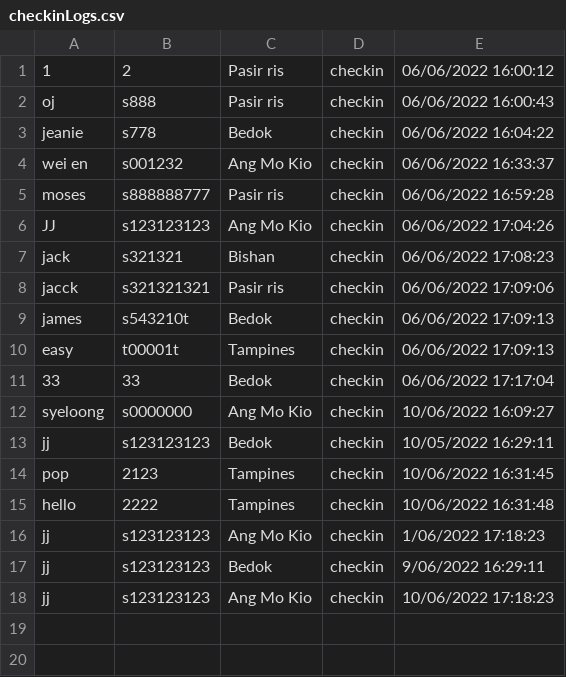
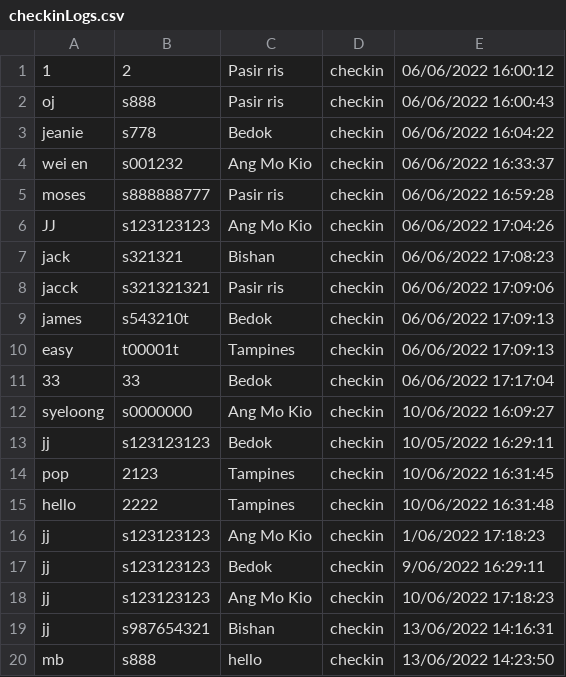
Before and after one commit to ojsiol/3004_SafeEntry, a CSV file: safeEntryLogs/checkinLogs.csv, drawn as a sheet.

Commit message:
Changed to user defined location for check in, and lower case formatting for user input

```diff
--- a/safeEntryLogs/checkinLogs.csv
+++ b/safeEntryLogs/checkinLogs.csv
@@ -18 +18,3 @@ jj,s123123123,Bedok,checkin,9/06/2022 16:29:11
 jj,s123123123,Ang Mo Kio,checkin,10/06/2022 17:18:23
+jj,s987654321,Bishan,checkin,13/06/2022 14:16:31
+mb,s888,hello,checkin,13/06/2022 14:23:50
```
Also changed, not shown: 2 other files.
